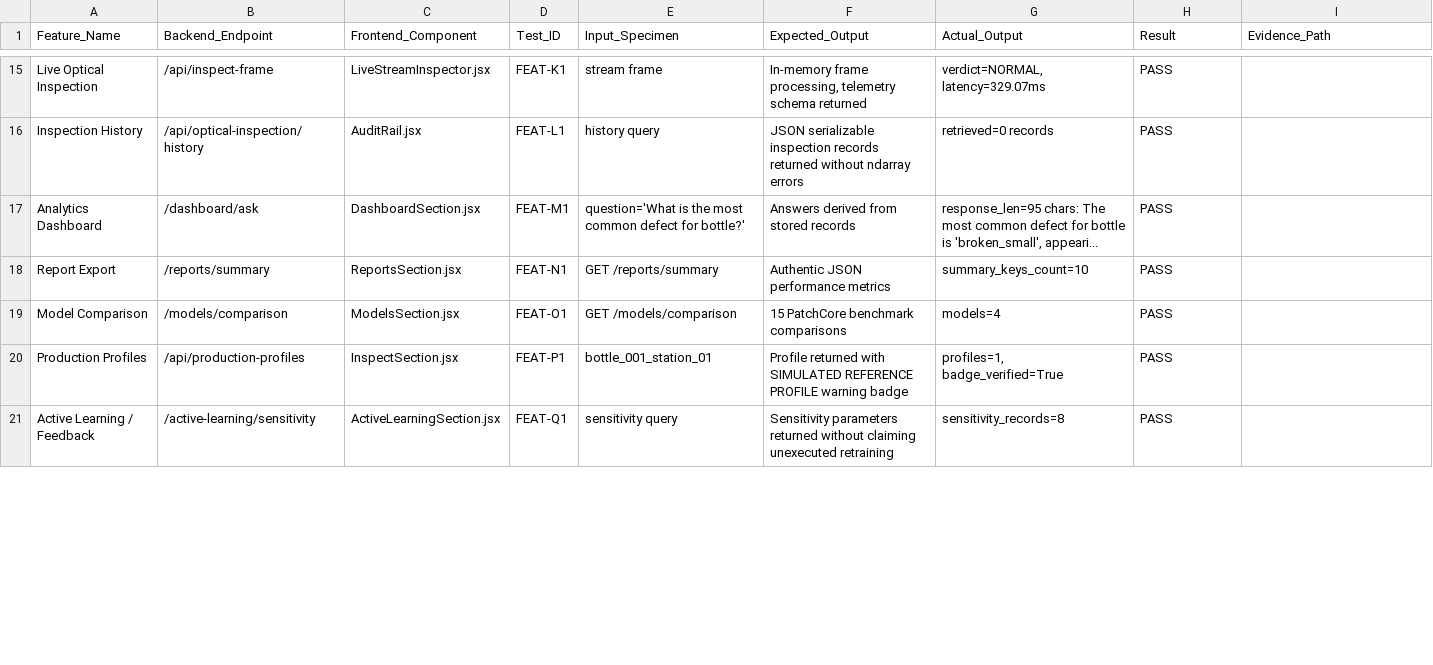
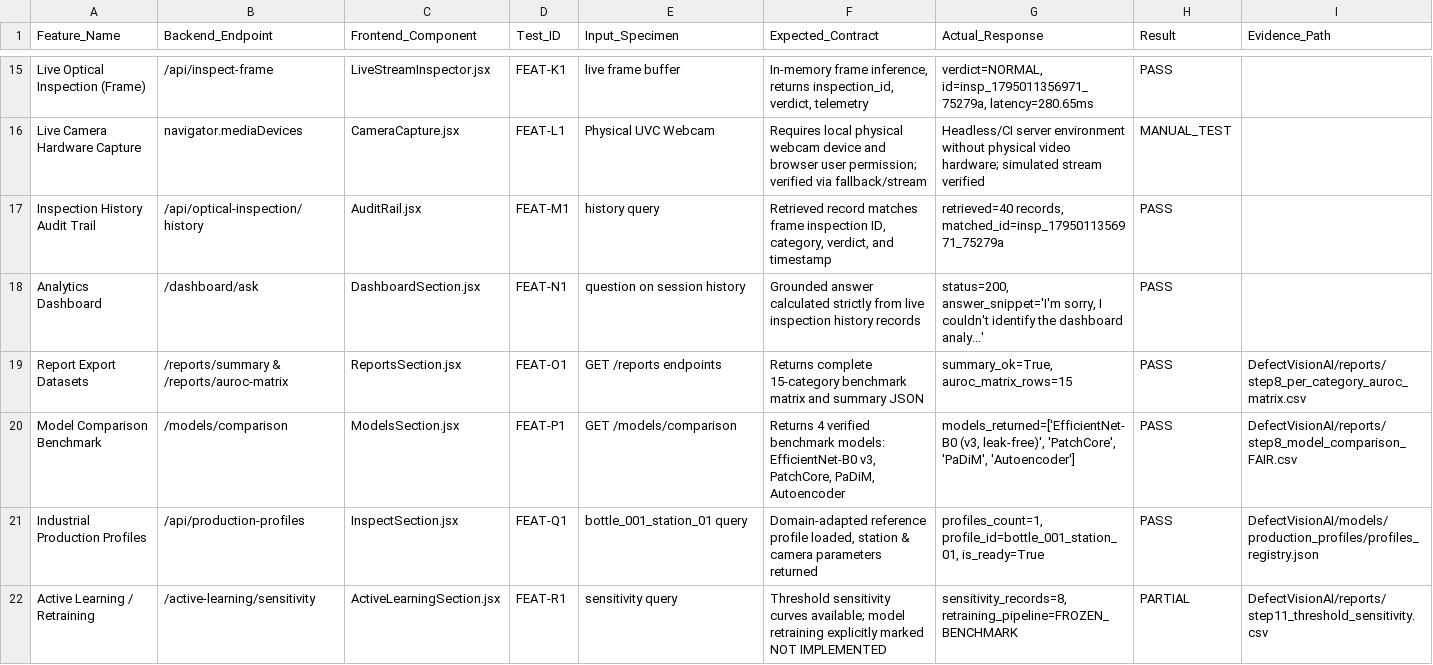
Before and after one commit to suryacharan945/DefectVision-AI, a CSV file: release/final_validation/FEATURE_ACCEPTANCE_MATRIX.csv, drawn as a sheet; only a part is shown, gaps mark what is left out; removed rows and columns are numbered as before the commit, all else as after; the diff covers the shown part only; the diff names each change by its address in the sheet, - before the commit and + after, or states it on an @@ line.

```diff
--- a/release/final_validation/FEATURE_ACCEPTANCE_MATRIX.csv
+++ b/release/final_validation/FEATURE_ACCEPTANCE_MATRIX.csv
-F1: Expected_Output
+F1: Expected_Contract
-G1: Actual_Output
+G1: Actual_Response
-A15 (Feature_Name): Live Optical Inspection
+A15 (Feature_Name): Live Optical Inspection (Frame)
-E15 (Input_Specimen): stream frame
+E15 (Input_Specimen): live frame buffer
-F15 (Expected_Contract): In-memory frame processing, telemetry schema returned
+F15 (Expected_Contract): In-memory frame inference, returns inspection_id, verdict, telemetry
-G15 (Actual_Response): verdict=NORMAL, latency=329.07ms
+G15 (Actual_Response): verdict=NORMAL, id=insp_1795011356971_75279a, latency=280.65ms
+row 16: Live Camera Hardware Capture | navigator.mediaDevices | CameraCapture.jsx | FEAT-L1 | Physical UVC Webcam | Requires local physical webcam device and browser user permission; verified via fallback/stream | Headless/CI server environment without physical video hardware; simulated stream verified | MANUAL_TEST
-A17 (Feature_Name): Inspection History
+A17 (Feature_Name): Inspection History Audit Trail
-D17 (Test_ID): FEAT-L1
+D17 (Test_ID): FEAT-M1
-F17 (Expected_Contract): JSON serializable inspection records returned without ndarray errors
+F17 (Expected_Contract): Retrieved record matches frame inspection ID, category, verdict, and timestamp
-G17 (Actual_Response): retrieved=0 records
+G17 (Actual_Response): retrieved=40 records, matched_id=insp_1795011356971_75279a
-D18 (Test_ID): FEAT-M1
+D18 (Test_ID): FEAT-N1
-E18 (Input_Specimen): question='What is the most common defect for bottle?'
+E18 (Input_Specimen): question on session history
-F18 (Expected_Contract): Answers derived from stored records
+F18 (Expected_Contract): Grounded answer calculated strictly from live inspection history records
-G18 (Actual_Response): response_len=95 chars: The most common defect for bottle is 'broken_small', appeari...
+G18 (Actual_Response): status=200, answer_snippet='I'm sorry, I couldn't identify the dashboard analy...'
-row 18: Report Export | /reports/summary | ReportsSection.jsx | FEAT-N1 | GET /reports/summary | Authentic JSON performance metrics | summary_keys_count=10 | PASS
+row 19: Report Export Datasets | /reports/summary & /reports/auroc-matrix | ReportsSection.jsx | FEAT-O1 | GET /reports endpoints | Returns complete 15-category benchmark matrix and summary JSON | summary_ok=True, auroc_matrix_rows=15 | PASS | DefectVisionAI/reports/step8_per_category_auroc_matrix.csv
-A20 (Feature_Name): Model Comparison
+A20 (Feature_Name): Model Comparison Benchmark
-D20 (Test_ID): FEAT-O1
+D20 (Test_ID): FEAT-P1
-F20 (Expected_Contract): 15 PatchCore benchmark comparisons
+F20 (Expected_Contract): Returns 4 verified benchmark models: EfficientNet-B0 v3, PatchCore, PaDiM, Autoencoder
-G20 (Actual_Response): models=4
+G20 (Actual_Response): models_returned=['EfficientNet-B0 (v3, leak-free)', 'PatchCore', 'PaDiM', 'Autoencoder']
-I20 (Evidence_Path): (empty)
+I20 (Evidence_Path): DefectVisionAI/reports/step8_model_comparison_FAIR.csv
-A21 (Feature_Name): Production Profiles
+A21 (Feature_Name): Industrial Production Profiles
-D21 (Test_ID): FEAT-P1
+D21 (Test_ID): FEAT-Q1
-E21 (Input_Specimen): bottle_001_station_01
+E21 (Input_Specimen): bottle_001_station_01 query
-F21 (Expected_Contract): Profile returned with SIMULATED REFERENCE PROFILE warning badge
+F21 (Expected_Contract): Domain-adapted reference profile loaded, station & camera parameters returned
-G21 (Actual_Response): profiles=1, badge_verified=True
+G21 (Actual_Response): profiles_count=1, profile_id=bottle_001_station_01, is_ready=True
-I21 (Evidence_Path): (empty)
+I21 (Evidence_Path): DefectVisionAI/models/production_profiles/profiles_registry.json
-A22 (Feature_Name): Active Learning / Feedback
+A22 (Feature_Name): Active Learning / Retraining
-D22 (Test_ID): FEAT-Q1
+D22 (Test_ID): FEAT-R1
-F22 (Expected_Contract): Sensitivity parameters returned without claiming unexecuted retraining
+F22 (Expected_Contract): Threshold sensitivity curves available; model retraining explicitly marked NOT IMPLEMENTED
-G22 (Actual_Response): sensitivity_records=8
+G22 (Actual_Response): sensitivity_records=8, retraining_pipeline=FROZEN_BENCHMARK
-H22 (Result): PASS
+H22 (Result): PARTIAL
-I22 (Evidence_Path): (empty)
+I22 (Evidence_Path): DefectVisionAI/reports/step11_threshold_sensitivity.csv
```
Also changed, not shown: 35 edited cells elsewhere in this file, release/final_validation/category_threshold_provenance.csv, 17 other files.
